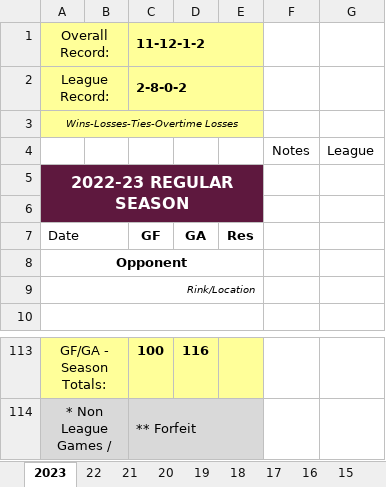
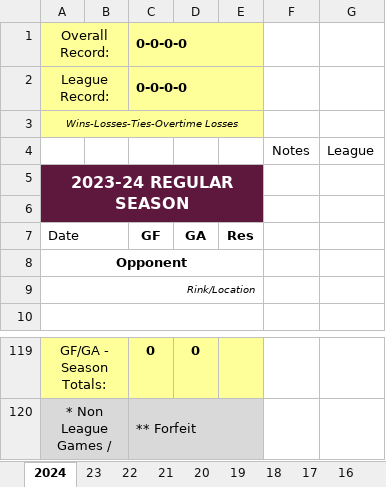
Before and after one commit to michael-m-casserly/fordhamhockey, an Excel workbook: schedule/Fordham Hockey Scoreboard.xlsx, sheet 2024, drawn as a sheet; only a part is shown, gaps mark what is left out; values as stored, in another font and other column widths than the file's, no borders; charts and pictures not drawn; addresses are those after the commit; the diff covers the shown part only; the diff names each change by its address in the sheet, - before the commit and + after, or states it on an @@ line.

```diff
--- a/schedule/Fordham Hockey Scoreboard.xlsx (sheet 2024)
+++ b/schedule/Fordham Hockey Scoreboard.xlsx (sheet 2024)
-sheet tab: 2023
+sheet tab: 2024
+sheet tab: 23
-C1: 11-12-1-2
+C1: 0-0-0-0
-C2: 2-8-0-2
+C2: 0-0-0-0
-A5: 2022-23 REGULAR SEASON
+A5: 2023-24 REGULAR SEASON
-C119: 100
+C119: 0
-D119: 116
+D119: 0
```
Also changed, not shown: 56 added rows, 57 removed rows, 5 moved rows, 13 hidden or unhidden rows, 6 edited cells and cell formats elsewhere in this sheet, hidden cells, charts or pictures, 7 other files.
